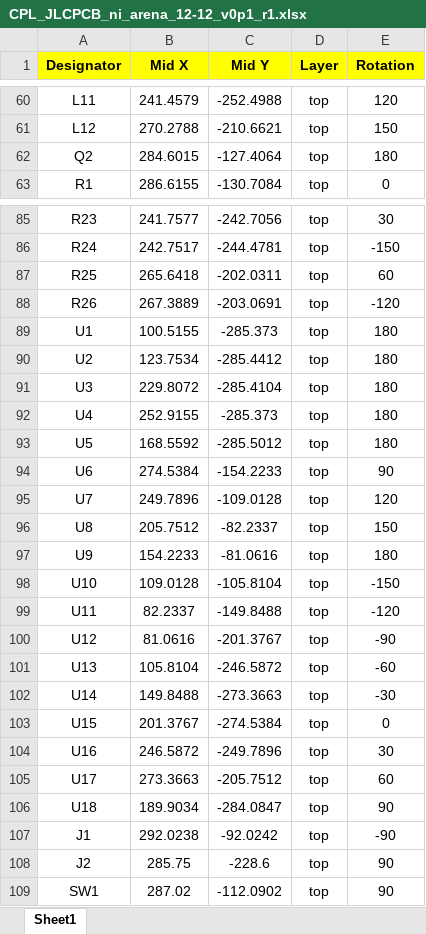
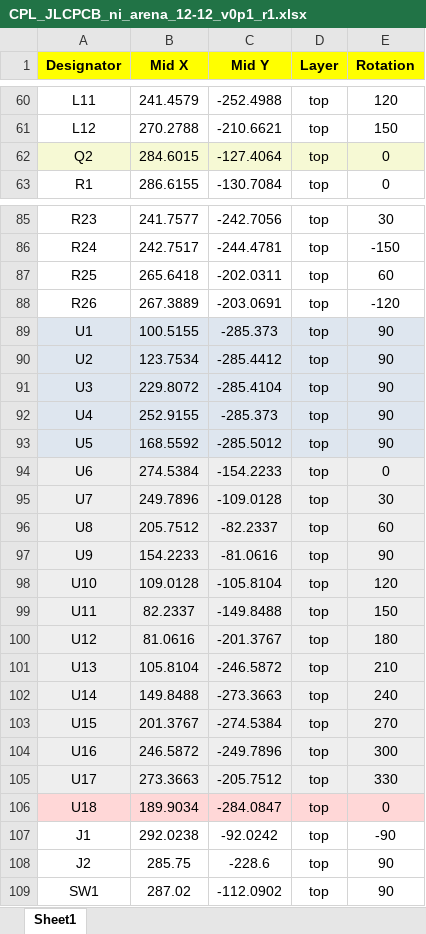
Before and after one commit to janelia-kicad/LED-Display_G4_Hardware_Arena, an Excel workbook: development/arena_12-12_w_vreg/ni/ni_arena_12-12_v0p1/production/version_0p1_r1/CPL_JLCPCB_ni_arena_12-12_v0p1_r1.xlsx, sheet Sheet1, drawn as a sheet; only a part is shown, gaps mark what is left out; values as stored, in another font and other column widths than the file's, no borders; the diff names each change by its address in the sheet, - before the commit and + after, or states it on an @@ line.

Commit message:
Fixed component rotations in NI 12-12 arena w/ vreg for JLCPCB upload.

```diff
--- a/development/arena_12-12_w_vreg/ni/ni_arena_12-12_v0p1/production/version_0p1_r1/CPL_JLCPCB_ni_arena_12-12_v0p1_r1.xlsx (sheet Sheet1)
+++ b/development/arena_12-12_w_vreg/ni/ni_arena_12-12_v0p1/production/version_0p1_r1/CPL_JLCPCB_ni_arena_12-12_v0p1_r1.xlsx (sheet Sheet1)
-A62:E62 fill: none
+A62:E62 fill: #F6F9D4
-E62 (Rotation): 180
+E62 (Rotation): 0
-A89:E93 fill: none
+A89:E93 fill: #DEE6EF
-E89:E93 (Rotation): 180
+E89:E93 (Rotation): 90
-A94:E105 fill: none
+A94:E105 fill: #EEEEEE
-E94 (Rotation): 90
+E94 (Rotation): 0
-E95 (Rotation): 120
+E95 (Rotation): 30
-E96 (Rotation): 150
+E96 (Rotation): 60
-E97 (Rotation): 180
+E97 (Rotation): 90
-E98 (Rotation): -150
+E98 (Rotation): 120
-E99 (Rotation): -120
+E99 (Rotation): 150
-E100 (Rotation): -90
+E100 (Rotation): 180
-E101 (Rotation): -60
+E101 (Rotation): 210
-E102 (Rotation): -30
+E102 (Rotation): 240
-E103 (Rotation): 0
+E103 (Rotation): 270
-E104 (Rotation): 30
+E104 (Rotation): 300
-E105 (Rotation): 60
+E105 (Rotation): 330
-A106:E106 fill: none
+A106:E106 fill: #FFD7D7
-E106 (Rotation): 90
+E106 (Rotation): 0
```
Also changed, not shown: development/arena_12-12_w_vreg/ni/ni_arena_12-12_v0p1/production/version_0p1_r1/bom_cpl_wo_global_parts/CPL_JLCPCB_ni_arena_12-12_v0p1_r1.xlsx, 1 other file.
